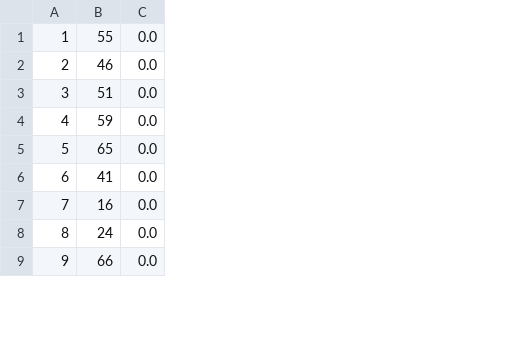
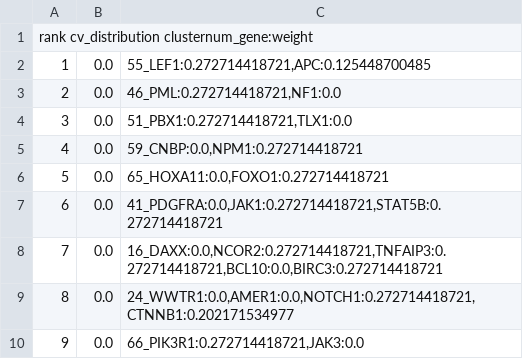
Before and after one commit to henninglh/data, a TSV file: results/PRWP/cv_distribution_cancer2.tsv, drawn as a sheet; only a part is shown; removed rows and columns are numbered as before the commit, all else as after; the diff names each change by its address in the sheet, - before the commit and + after, or states it on an @@ line.

```diff
--- a/results/PRWP/cv_distribution_cancer2.tsv
+++ b/results/PRWP/cv_distribution_cancer2.tsv
-column B, rows 1-9: 55 | 46 | 51 | 59 | 65 | 41 | 16 | 24 | 66
+column C, rows 2-10: 55_LEF1:0.272714418721,APC:0.125448700485 | 46_PML:0.272714418721,NF1:0.0 | 51_PBX1:0.272714418721,TLX1:0.0 | 59_CNBP:0.0,NPM1:0.272714418721 | 65_HOXA11:0.0,FOXO1:0.272714418721 | 41_PDGFRA:0.0,JAK1:0.272714418721,STAT5B:0.272714418721 | 16_DAXX:0.0,NCOR2:0.272714418721,TNFAIP3:0.272714418721,BCL10:0.0,BIRC3:0.272714418721 | 24_WWTR1:0.0,AMER1:0.0,NOTCH1:0.272714418721,CTNNB1:0.202171534977 | 66_PIK3R1:0.272714418721,JAK3:0.0
+row 1: rank cv_distribution clusternum_gene:weight
```
Also changed, not shown: results/PRWP/cv_distribution_cancer1.tsv, results/PRWP/cv_distribution_cancer10.tsv, 20 other files.
